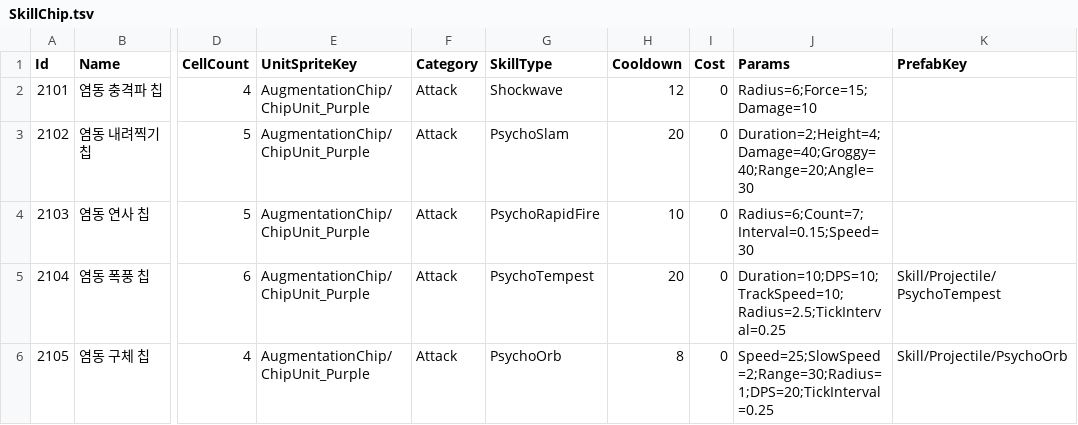
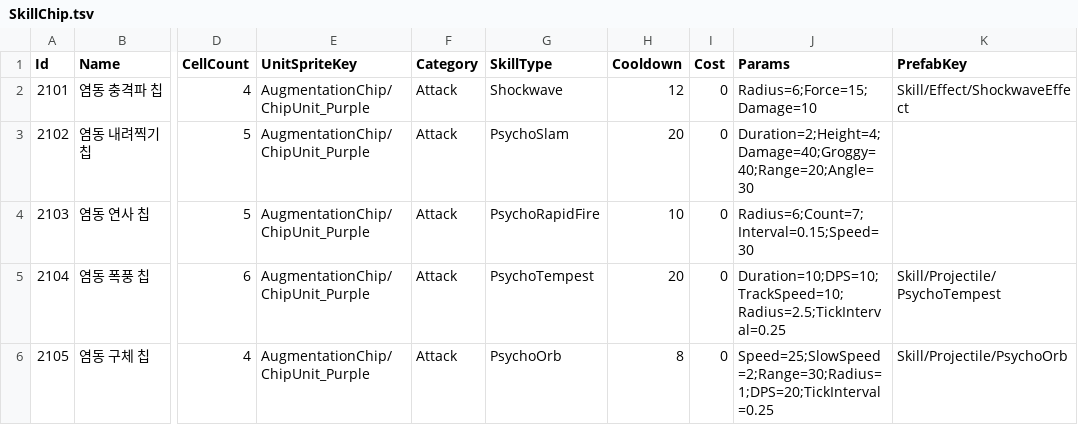
Before and after one commit to keeeery/ODDITY, a TSV file: Assets/StreamingAssets/Table/SkillChip.tsv, drawn as a sheet; only a part is shown, gaps mark what is left out; the diff names each change by its address in the sheet, - before the commit and + after, or states it on an @@ line.

```diff
--- a/Assets/StreamingAssets/Table/SkillChip.tsv
+++ b/Assets/StreamingAssets/Table/SkillChip.tsv
-K2 (PrefabKey): (empty)
+K2 (PrefabKey): Skill/Effect/ShockwaveEffect
```
Also changed, not shown: 13 other files.
